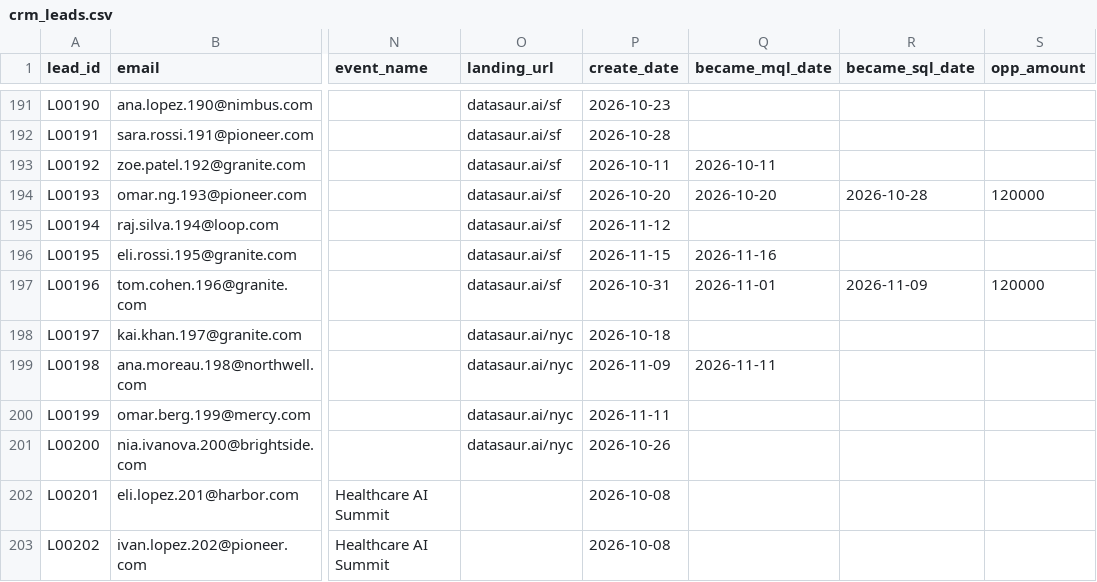
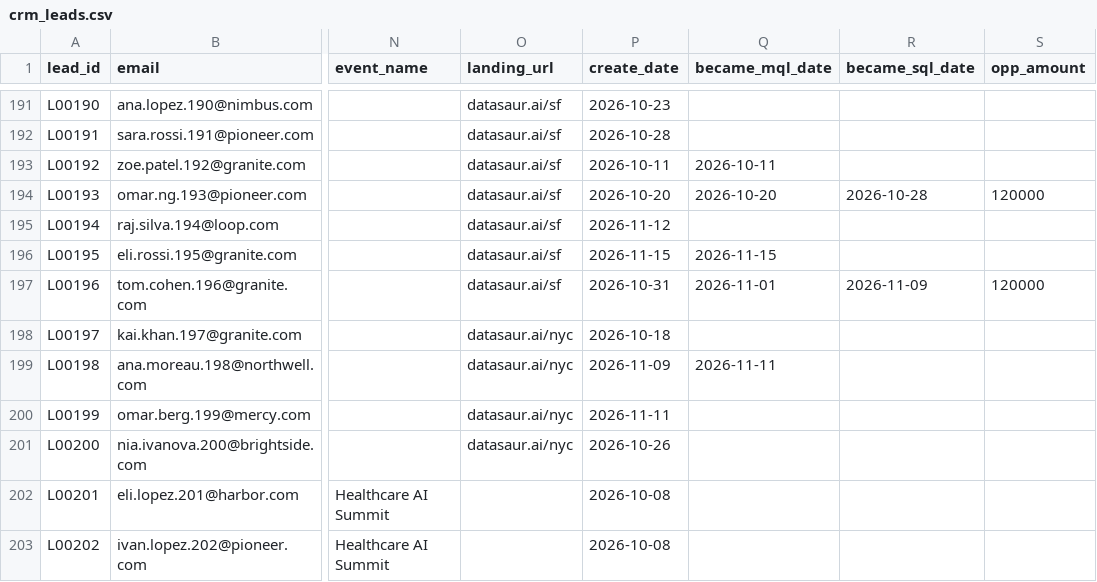
Before and after one commit to katipally/Barnum, a CSV file: seed/csv/crm_leads.csv, drawn as a sheet; only a part is shown, gaps mark what is left out; the diff names each change by its address in the sheet, - before the commit and + after, or states it on an @@ line.

Commit message:
Add unit economics model, per-channel response curves, seed loader

```diff
--- a/seed/csv/crm_leads.csv
+++ b/seed/csv/crm_leads.csv
-Q196 (became_mql_date): 2026-11-16
+Q196 (became_mql_date): 2026-11-15
```
Also changed, not shown: 5 other files.
